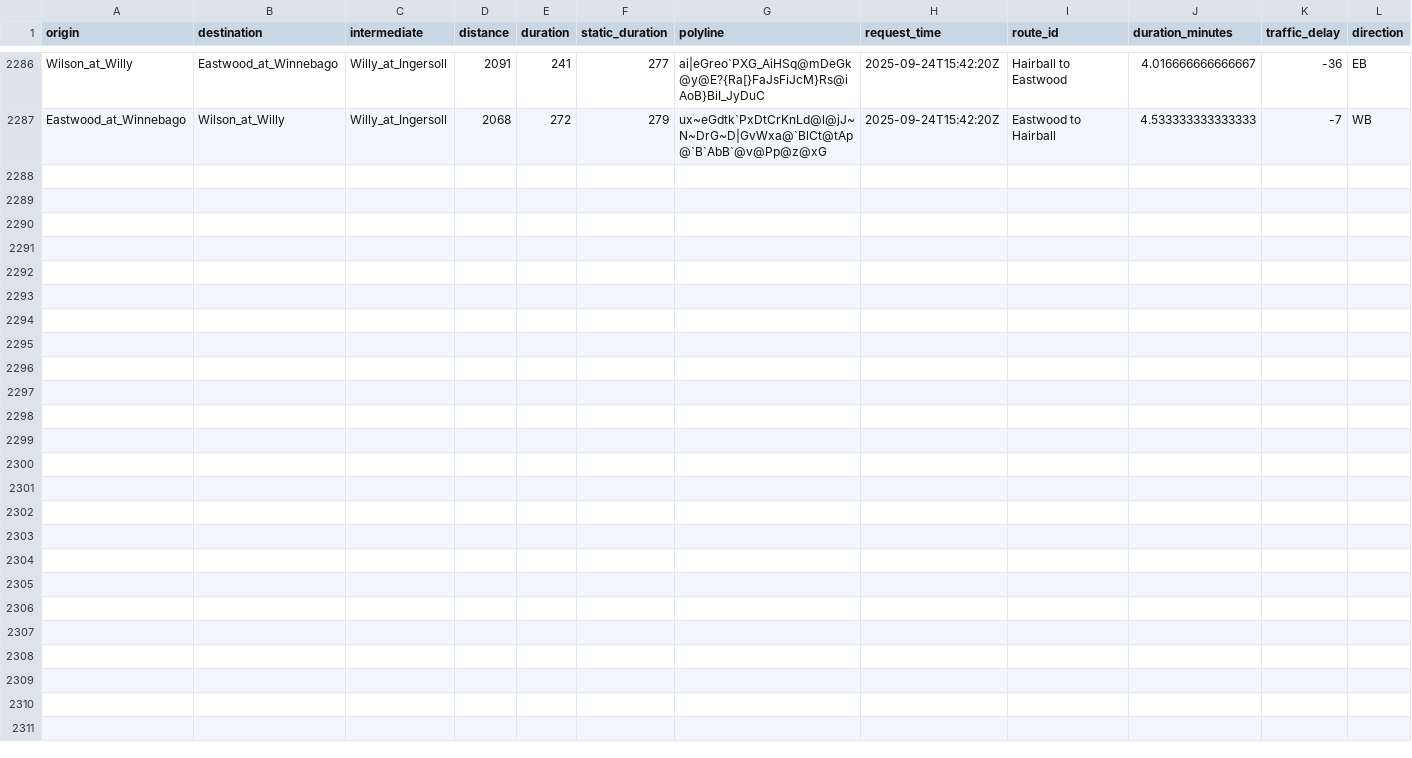
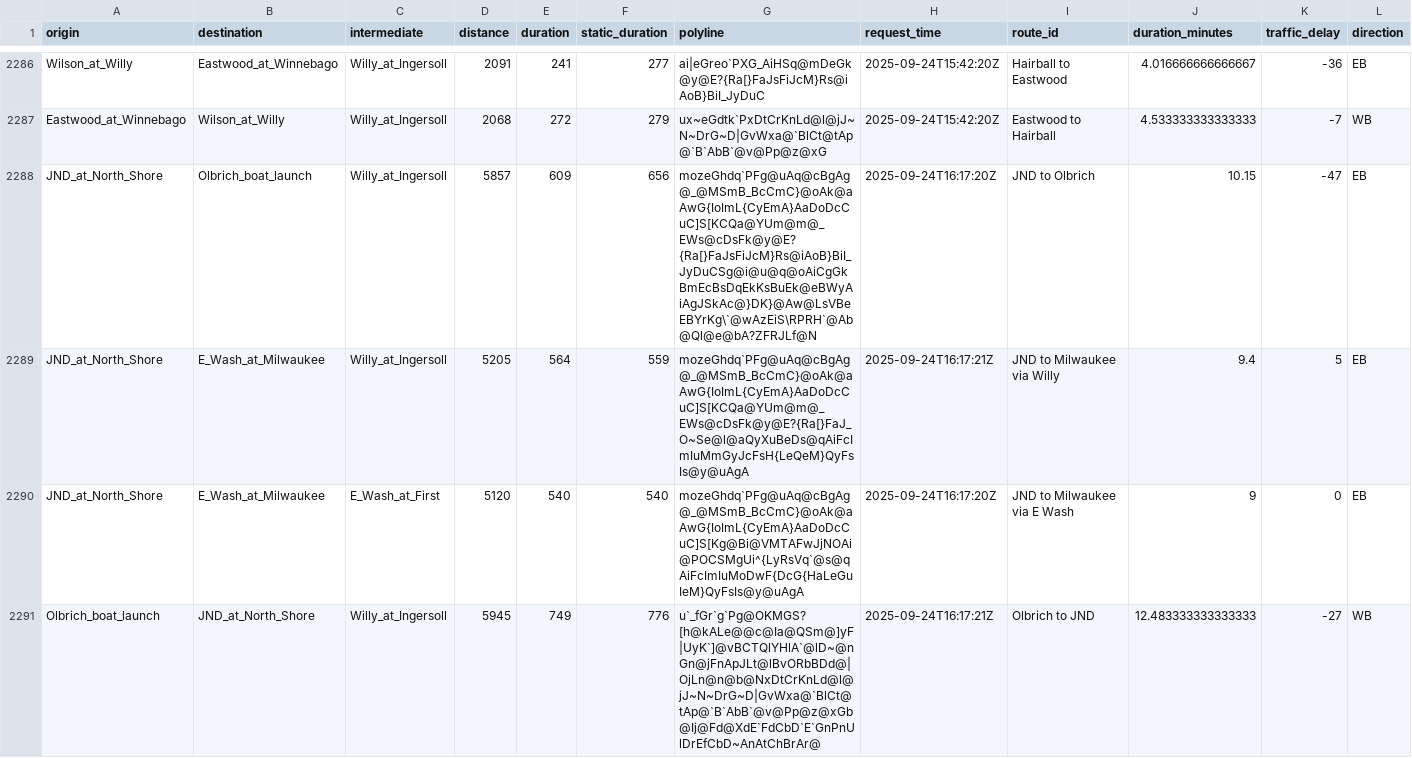
Before and after one commit to vgXhc/willy_street, a CSV file: data/data_clean.csv, drawn as a sheet; only a part is shown, gaps mark what is left out; rows hold the shown columns only; the diff covers the shown part only; the diff names each change by its address in the sheet, - before the commit and + after, or states it on an @@ line.

```diff
--- a/data/data_clean.csv
+++ b/data/data_clean.csv
+row 2288: JND_at_North_Shore | Olbrich_boat_launch | Willy_at_Ingersoll | 5857 | 609 | 656 | mozeGhdq`PFg@uAq@cBgAg@_@MSmB_BcCmC}@oAk@aAwG{IoImL{CyEmA}AaDoDcCuC]S[KCQa@YUm@m@_EWs@cDsFk@y@E?{Ra[}FaJsFiJcM}Rs@iAoB}BiI_JyDuCSg@i@u@q@oAiCgGkBmEcBsDqEkKsBuEk@eBWyAiAgJSkAc@}DK}@Aw@LsVBeEBYrKg\`@wAzEiS\RPRH`@Ab@Ql@e@bA?ZFRJLf@N | 2025-09-24T16:17:20Z | JND to Olbrich | 10.15 | -47 | EB
+row 2289: JND_at_North_Shore | E_Wash_at_Milwaukee | Willy_at_Ingersoll | 5205 | 564 | 559 | mozeGhdq`PFg@uAq@cBgAg@_@MSmB_BcCmC}@oAk@aAwG{IoImL{CyEmA}AaDoDcCuC]S[KCQa@YUm@m@_EWs@cDsFk@y@E?{Ra[}FaJ_O~Se@l@aQyXuBeDs@qAiFcImIuMmGyJcFsH{LeQeM}QyFsIs@y@uAgA | 2025-09-24T16:17:21Z | JND to Milwaukee via Willy | 9.4 | 5 | EB
+row 2290: JND_at_North_Shore | E_Wash_at_Milwaukee | E_Wash_at_First | 5120 | 540 | 540 | mozeGhdq`PFg@uAq@cBgAg@_@MSmB_BcCmC}@oAk@aAwG{IoImL{CyEmA}AaDoDcCuC]S[Kg@Bi@VMTAFwJjNOAi@POCSMgUi^{LyRsVq`@s@qAiFcImIuMoDwF{DcG{HaLeGuIeM}QyFsIs@y@uAgA | 2025-09-24T16:17:20Z | JND to Milwaukee via E Wash | 9 | 0 | EB
+row 2291: Olbrich_boat_launch | JND_at_North_Shore | Willy_at_Ingersoll | 5945 | 749 | 776 | u`_fGr`g`Pg@OKMGS?[h@kALe@@c@Ia@QSm@]yF|UyK`]@vBCTQlYHlA`@lD~@nGn@jFnApJLt@lBvORbBDd@|OjLn@n@b@NxDtCrKnLd@l@jJ~N~DrG~D|GvWxa@`BlCt@tAp@`B`AbB`@v@Pp@z@xGb@Ij@Fd@XdE`FdCbD`E`GnPnUlDrEfCbD~AnAtChBrAr@ | 2025-09-24T16:17:21Z | Olbrich to JND | 12.483333333333333 | -27 | WB
```
Also changed, not shown: 4 added rows elsewhere in this file, data/data_raw.csv, 1 other file.
